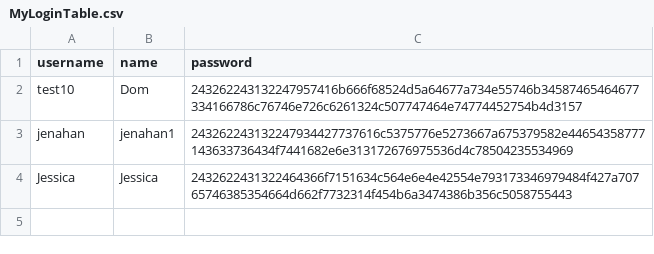
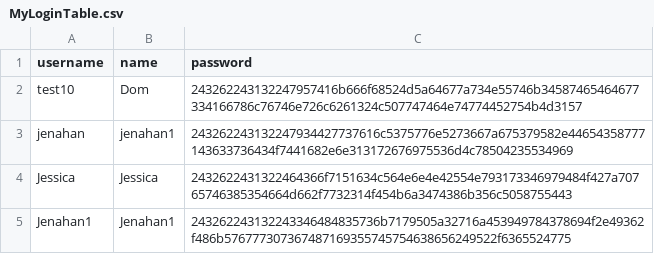
Before and after one commit to tenzinkunsangdushik/tastevoyage, a CSV file: MyLoginTable.csv, drawn as a sheet.

Commit message:
added new user

```diff
--- a/MyLoginTable.csv
+++ b/MyLoginTable.csv
@@ -4 +4,2 @@ jenahan,jenahan1,243262243132247934427737616c5375776e5273667a675379582e446543587
 Jessica,Jessica ,2432622431322464366f7151634c564e6e4e42554e793173346979484f427a70765746385354664d662f7732314f454b6a3474386b356c5058755443
+Jenahan1,Jenahan1,243262243132243346484835736b7179505a32716a453949784378694f2e49362f486b576777307367487169355745754638656249522f6365524775
```
